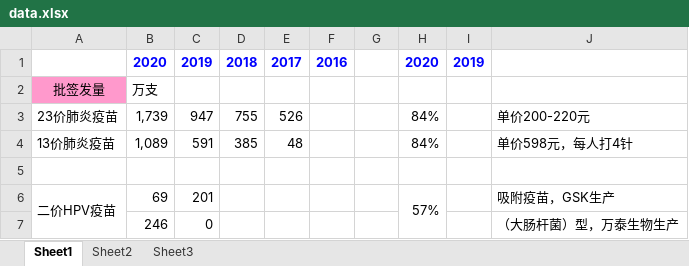
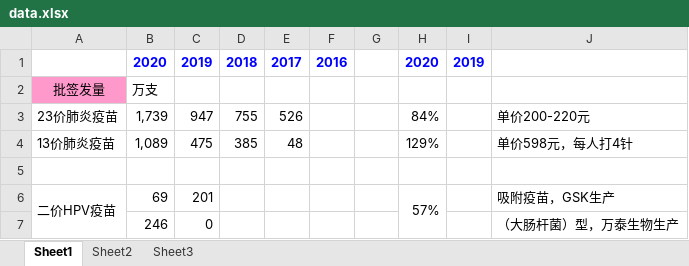
Before and after one commit to scutxiaqi/nianbao, an Excel workbook: 医药/疫苗/data.xlsx, sheet Sheet1, drawn as a sheet; only a part is shown; values as stored, in another font and other column widths than the file's, no borders; the diff names each change by its address in the sheet, - before the commit and + after, or states it on an @@ line.

```diff
--- a/医药/疫苗/data.xlsx (sheet Sheet1)
+++ b/医药/疫苗/data.xlsx (sheet Sheet1)
-C4: 591
+C4: 475
-H4: 84%
+H4: 129%
```
Also changed, not shown: sheet Sheet2, 10 other files.
